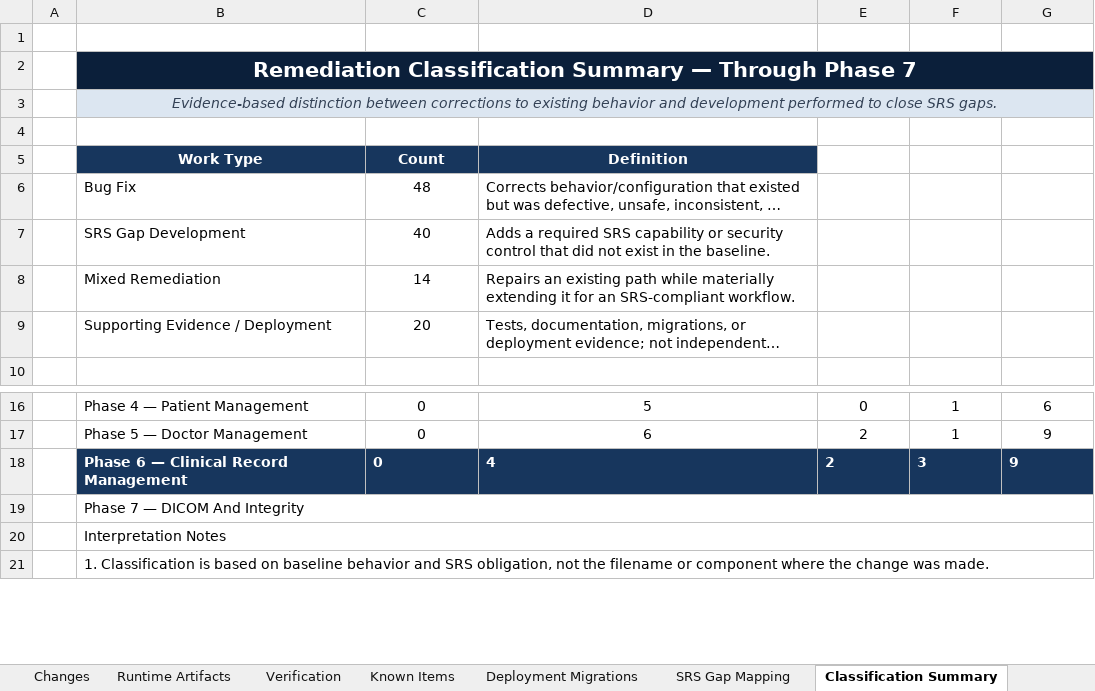
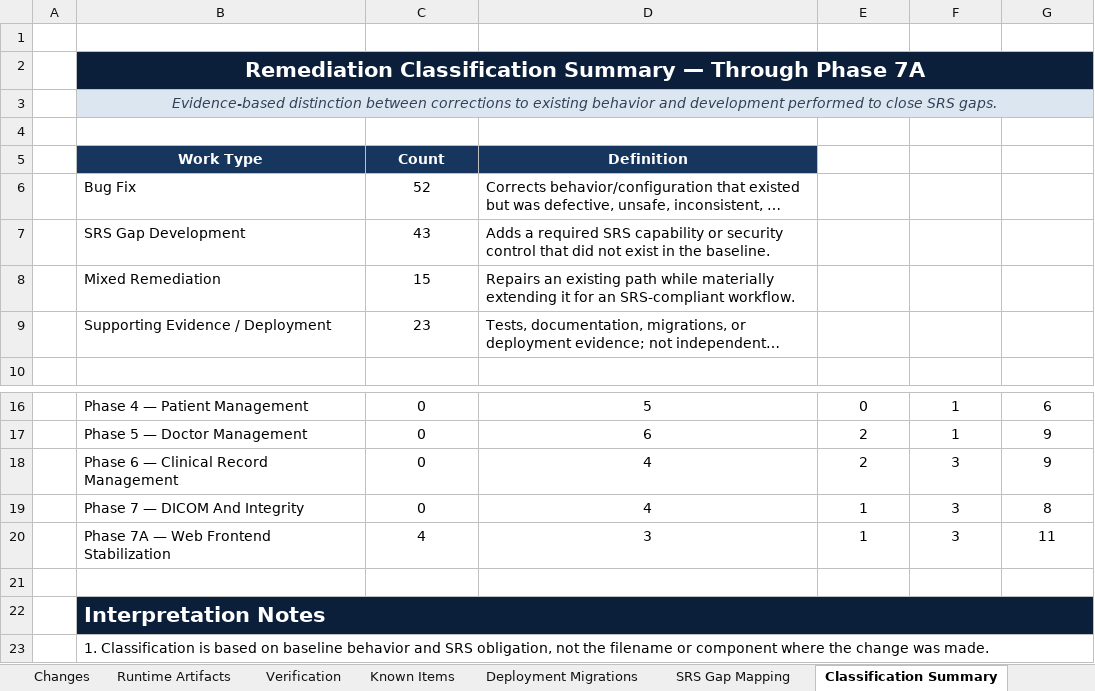
Before and after one commit to dij0o/EDR, an Excel workbook: outputs/EDR_fixes.xlsx, sheet Classification Summary, drawn as a sheet; only a part is shown, gaps mark what is left out; long unchanged cells end in …; values as stored, in another font and other column widths than the file's, no borders; removed rows and columns are numbered as before the commit, all else as after; the diff names each change by its address in the sheet, - before the commit and + after, or states it on an @@ line.

Commit message:
Record Phase 8 deployment evidence

```diff
--- a/outputs/EDR_fixes.xlsx (sheet Classification Summary)
+++ b/outputs/EDR_fixes.xlsx (sheet Classification Summary)
-B2: …Through Phase 7
+B2: …Through Phase 7A
-C6: 48
+C6: 52
-C7: 40
+C7: 43
-C8: 14
+C8: 15
-C9: 20
+C9: 23
@@ B18:G18 fill: #17365D → none, bold: on → off, text colour: #FFFFFF → black @@
-C18:G18 alignment: left
+C18:G18 alignment: center
-B19:G19 merged
-C19: (empty)
+C19: 0
-D19: (empty)
+D19: 4
-E19: (empty)
+E19: 1
-F19: (empty)
+F19: 3
-G19: (empty)
+G19: 8
+row 20:  | Phase 7A — Web Frontend Stabilization | 4 | 3 | 1 | 3 | 11
+row 21: (empty)
-B22:G22 fill: none
+B22:G22 fill: #0B1F3A
@@ B22 bold: off → on, text colour: black → #FFFFFF, text size: larger @@
```
Also changed, not shown: sheet Changes, sheet Verification, sheet Deployment Migrations, sheet SRS Gap Mapping, sheet Known Items, sheet Overview, formulas that keep their value, charts or pictures, 6 other files.
